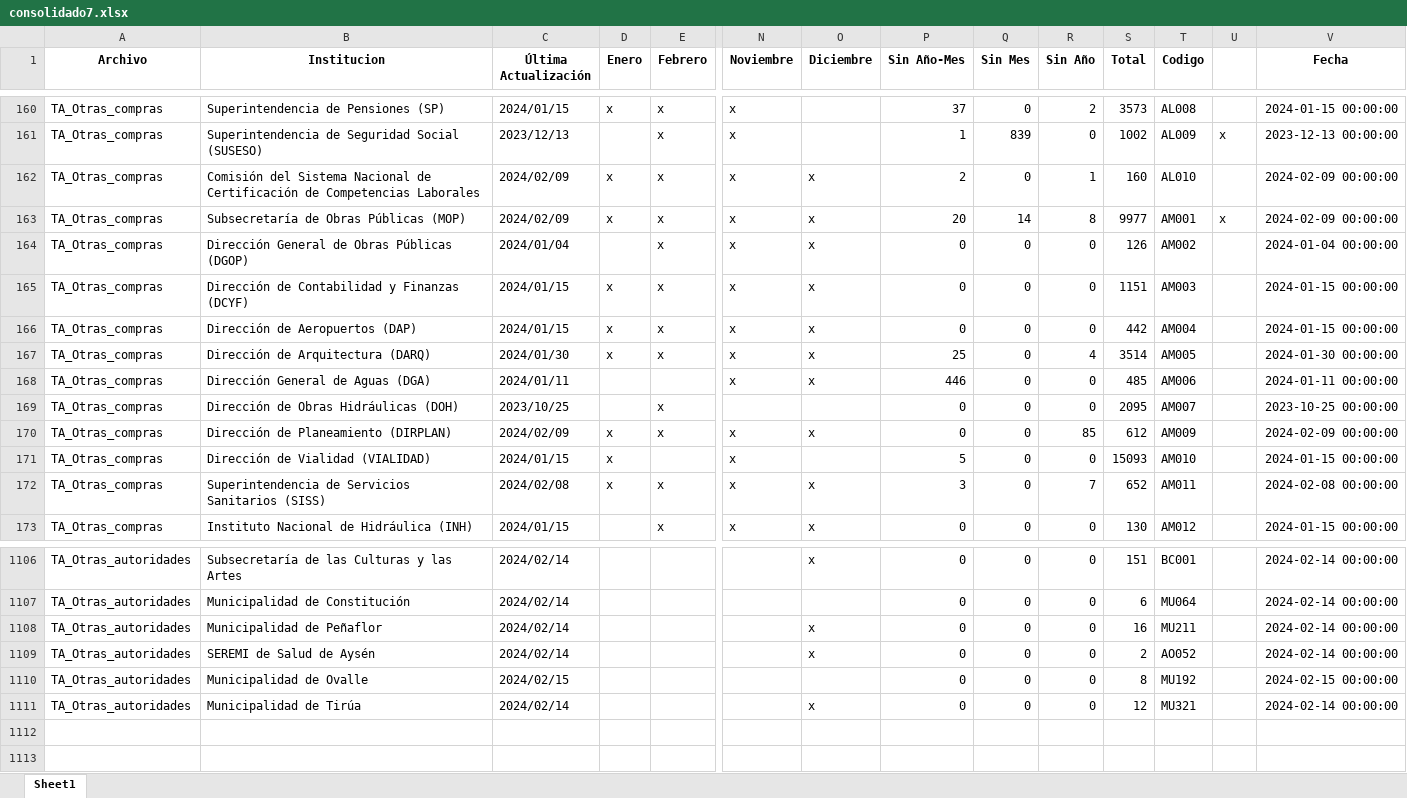
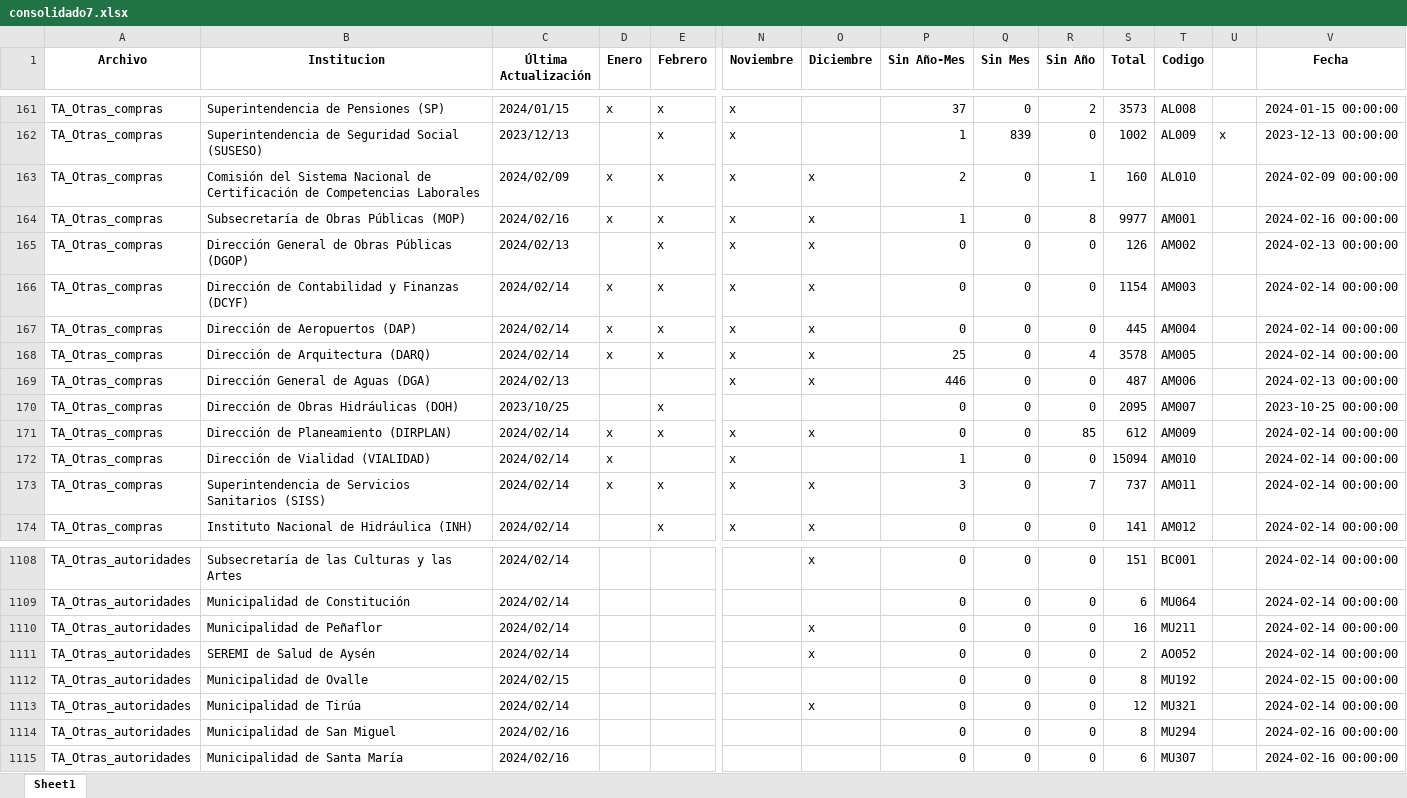
Before and after one commit to Sud-Austral/action_transparencia, an Excel workbook: consolidado7.xlsx, sheet Sheet1, drawn as a sheet; only a part is shown, gaps mark what is left out; values as stored, in another font and other column widths than the file's, no borders; addresses are those after the commit; rows hold the shown columns only; the diff covers the shown part only; the diff names each change by its address in the sheet, - before the commit and + after, or states it on an @@ line.

```diff
--- a/consolidado7.xlsx (sheet Sheet1)
+++ b/consolidado7.xlsx (sheet Sheet1)
-C164 (Última Actualización): 2024/02/09
+C164 (Última Actualización): 2024/02/16
-P164 (Sin Año-Mes): 20
+P164 (Sin Año-Mes): 1
-Q164 (Sin Mes): 14
+Q164 (Sin Mes): 0
-U164: x
+U164: (empty)
-V164 (Fecha): 2024-02-09 00:00:00
+V164 (Fecha): 2024-02-16 00:00:00
-C165 (Última Actualización): 2024/01/04
+C165 (Última Actualización): 2024/02/13
-V165 (Fecha): 2024-01-04 00:00:00
+V165 (Fecha): 2024-02-13 00:00:00
-C166:C167 (Última Actualización): 2024/01/15
+C166:C167 (Última Actualización): 2024/02/14
-S166 (Total): 1151
+S166 (Total): 1154
-V166:V167 (Fecha): 2024-01-15 00:00:00
+V166:V167 (Fecha): 2024-02-14 00:00:00
-S167 (Total): 442
+S167 (Total): 445
-C168 (Última Actualización): 2024/01/30
+C168 (Última Actualización): 2024/02/14
-S168 (Total): 3514
+S168 (Total): 3578
-V168 (Fecha): 2024-01-30 00:00:00
+V168 (Fecha): 2024-02-14 00:00:00
-C169 (Última Actualización): 2024/01/11
+C169 (Última Actualización): 2024/02/13
-S169 (Total): 485
+S169 (Total): 487
-V169 (Fecha): 2024-01-11 00:00:00
+V169 (Fecha): 2024-02-13 00:00:00
-C171 (Última Actualización): 2024/02/09
+C171 (Última Actualización): 2024/02/14
-V171 (Fecha): 2024-02-09 00:00:00
+V171 (Fecha): 2024-02-14 00:00:00
-C172 (Última Actualización): 2024/01/15
+C172 (Última Actualización): 2024/02/14
-P172 (Sin Año-Mes): 5
+P172 (Sin Año-Mes): 1
-S172 (Total): 15093
+S172 (Total): 15094
-V172 (Fecha): 2024-01-15 00:00:00
+V172 (Fecha): 2024-02-14 00:00:00
-C173 (Última Actualización): 2024/02/08
+C173 (Última Actualización): 2024/02/14
-S173 (Total): 652
+S173 (Total): 737
-V173 (Fecha): 2024-02-08 00:00:00
+V173 (Fecha): 2024-02-14 00:00:00
-C174 (Última Actualización): 2024/01/15
+C174 (Última Actualización): 2024/02/14
-S174 (Total): 130
+S174 (Total): 141
-V174 (Fecha): 2024-01-15 00:00:00
+V174 (Fecha): 2024-02-14 00:00:00
+row 1114: TA_Otras_autoridades | Municipalidad de San Miguel | 2024/02/16 |  |  |  |  | 0 | 0 | 0 | 8 | MU294 |  | 2024-02-16 00:00:00
+row 1115: TA_Otras_autoridades | Municipalidad de Santa María | 2024/02/16 |  |  |  |  | 0 | 0 | 0 | 6 | MU307 |  | 2024-02-16 00:00:00
```
Also changed, not shown: 2 added rows and 1424 edited cells elsewhere in this sheet.
